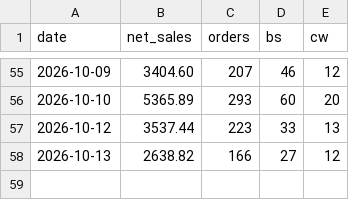
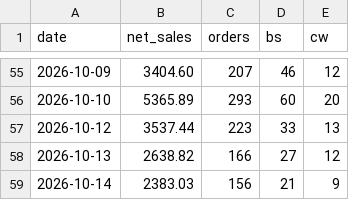
Before and after one commit to einsteinpark/knottedschedulingmodel, a CSV file: data/actuals.csv, drawn as a sheet; only a part is shown, gaps mark what is left out.

```diff
--- a/data/actuals.csv
+++ b/data/actuals.csv
@@ -58 +58,2 @@ date,net_sales,orders,bs,cw
 2026-10-13,2638.82,166,27,12
+2026-10-14,2383.03,156,21,9
```
Also changed, not shown: data/Item_hourly.csv, data/Sales_by_day.csv, 6 other files.
